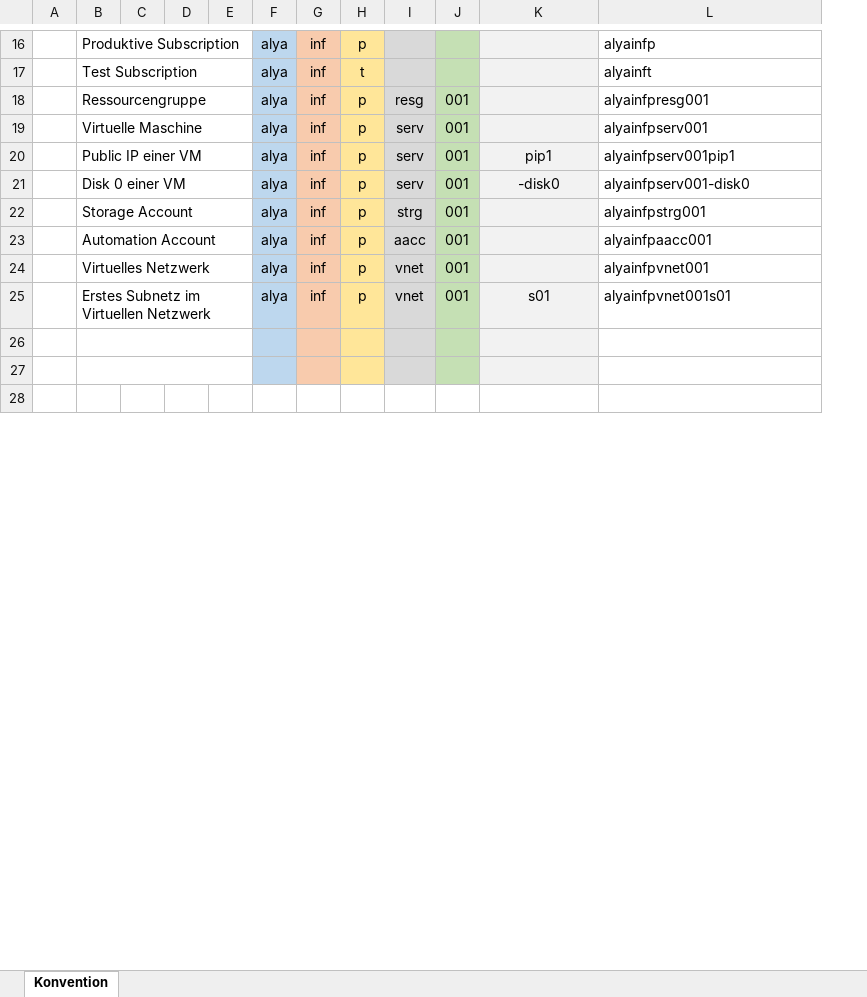
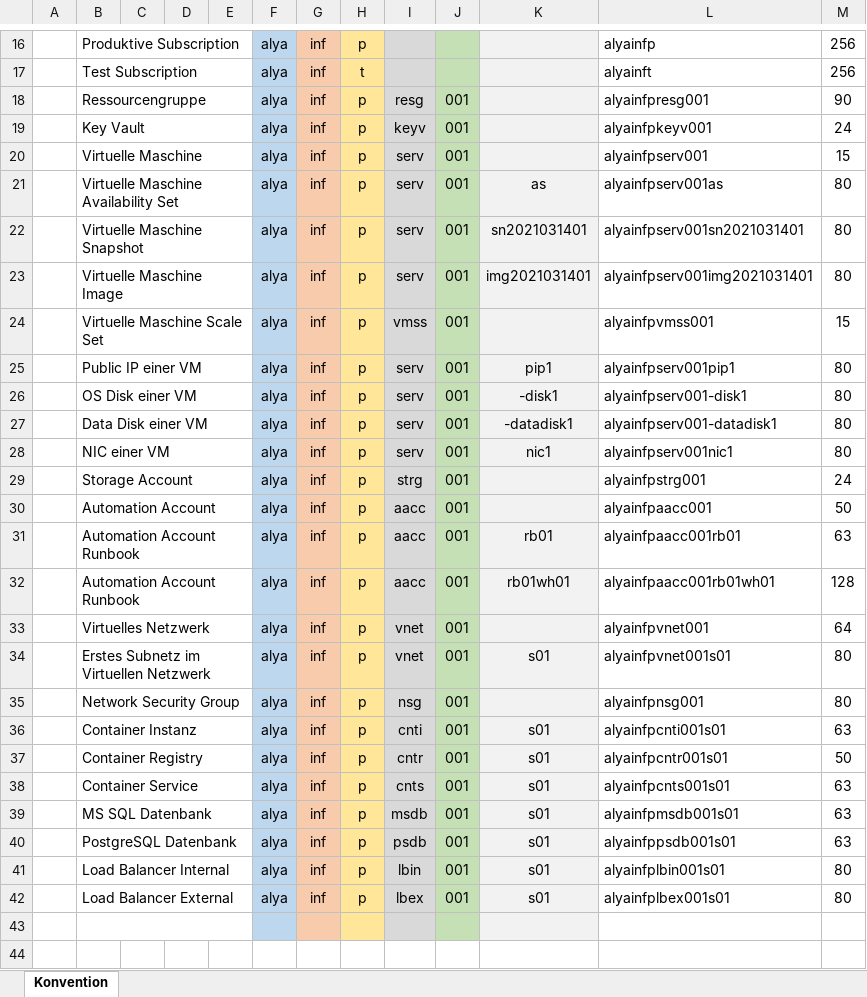
Before and after one commit to AlyaKoni/ALYADO-ADM-Public, an Excel workbook: data/naming/NamingConventionAzure.xlsx, sheet Konvention, drawn as a sheet; only a part is shown, gaps mark what is left out; values as stored, in another font and other column widths than the file's, no borders; charts and pictures and conditional formats not drawn; addresses are those after the commit; the diff covers the shown part only; the diff names each change by its address in the sheet, - before the commit and + after, or states it on an @@ line.

```diff
--- a/data/naming/NamingConventionAzure.xlsx (sheet Konvention)
+++ b/data/naming/NamingConventionAzure.xlsx (sheet Konvention)
+column M, rows 16-18: 256 | 256 | 90; row 20: 15; rows 25-26: 80 | 80; rows 29-30: 24 | 50; rows 33-35: 64 | 80 | 80
+row 19:  | Key Vault |  |  |  | alya | inf | p | keyv | 001 |  | alyainfpkeyv001 | 24
+row 21:  | Virtuelle Maschine Availability Set |  |  |  | alya | inf | p | serv | 001 | as | alyainfpserv001as | 80
+row 22:  | Virtuelle Maschine Snapshot |  |  |  | alya | inf | p | serv | 001 | sn2021031401 | alyainfpserv001sn2021031401 | 80
+row 23:  | Virtuelle Maschine Image |  |  |  | alya | inf | p | serv | 001 | img2021031401 | alyainfpserv001img2021031401 | 80
+row 24:  | Virtuelle Maschine Scale Set |  |  |  | alya | inf | p | vmss | 001 |  | alyainfpvmss001 | 15
-B26: Disk 0 einer VM
+B26: OS Disk einer VM
-K26: -disk0
+K26: -disk1
-L26: alyainfpserv001-disk0
+L26: alyainfpserv001-disk1
+row 27:  | Data Disk einer VM |  |  |  | alya | inf | p | serv | 001 | -datadisk1 | alyainfpserv001-datadisk1 | 80
+row 28:  | NIC einer VM |  |  |  | alya | inf | p | serv | 001 | nic1 | alyainfpserv001nic1 | 80
+row 31:  | Automation Account Runbook |  |  |  | alya | inf | p | aacc | 001 | rb01 | alyainfpaacc001rb01 | 63
+row 32:  | Automation Account Runbook |  |  |  | alya | inf | p | aacc | 001 | rb01wh01 | alyainfpaacc001rb01wh01 | 128
-row 35: (empty)
+row 35:  | Network Security Group |  |  |  | alya | inf | p | nsg | 001 |  | alyainfpnsg001 | 80
+row 36:  | Container Instanz |  |  |  | alya | inf | p | cnti | 001 | s01 | alyainfpcnti001s01 | 63
+row 37:  | Container Registry |  |  |  | alya | inf | p | cntr | 001 | s01 | alyainfpcntr001s01 | 50
+row 38:  | Container Service |  |  |  | alya | inf | p | cnts | 001 | s01 | alyainfpcnts001s01 | 63
+row 39:  | MS SQL Datenbank |  |  |  | alya | inf | p | msdb | 001 | s01 | alyainfpmsdb001s01 | 63
+row 40:  | PostgreSQL Datenbank |  |  |  | alya | inf | p | psdb | 001 | s01 | alyainfppsdb001s01 | 63
+row 41:  | Load Balancer Internal |  |  |  | alya | inf | p | lbin | 001 | s01 | alyainfplbin001s01 | 80
+row 42:  | Load Balancer External |  |  |  | alya | inf | p | lbex | 001 | s01 | alyainfplbex001s01 | 80
```
Also changed, not shown: 12 added rows, 3 removed rows, 1 moved row, 6 edited cells and cell formats elsewhere in this sheet, formulas that keep their value, charts or pictures, 16 other files.
